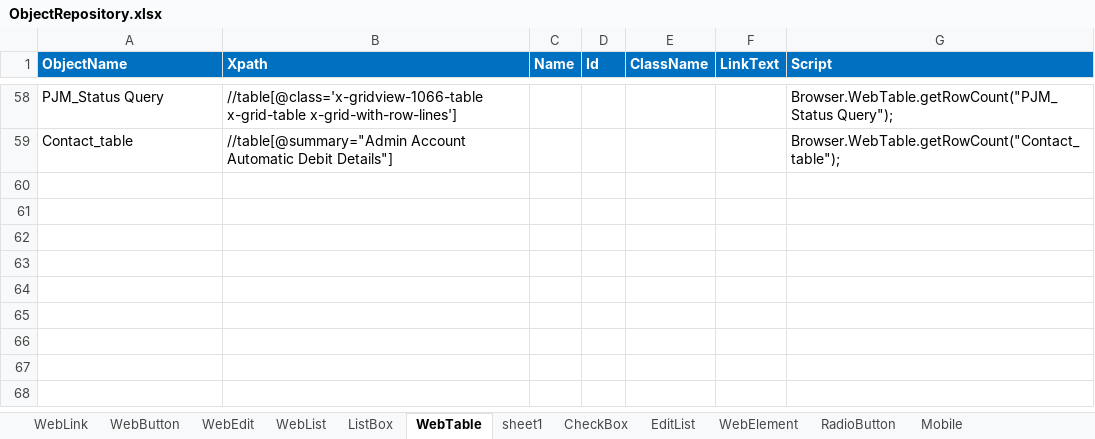
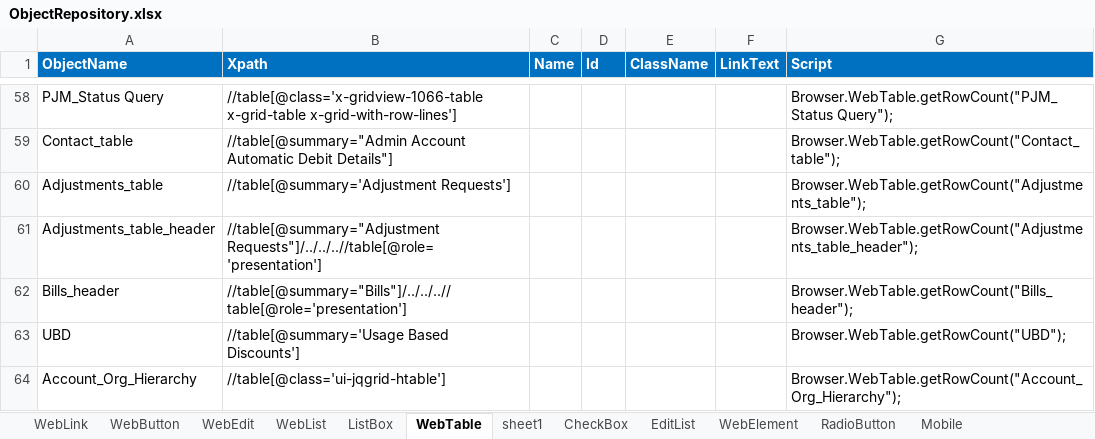
Before and after one commit to VFQA/VFQA_Business, an Excel workbook: Framework/Storage/ObjectRepository.xlsx, sheet WebTable, drawn as a sheet; only a part is shown, gaps mark what is left out; values as stored, in another font and other column widths than the file's, no borders; conditional formats not drawn; the diff names each change by its address in the sheet, - before the commit and + after, or states it on an @@ line.

```diff
--- a/Framework/Storage/ObjectRepository.xlsx (sheet WebTable)
+++ b/Framework/Storage/ObjectRepository.xlsx (sheet WebTable)
+row 60: Adjustments_table | //table[@summary='Adjustment Requests'] |  |  |  |  | Browser.WebTable.getRowCount("Adjustments_table");
+row 61: Adjustments_table_header | //table[@summary="Adjustment Requests"]/../../..//table[@role='presentation'] |  |  |  |  | Browser.WebTable.getRowCount("Adjustments_table_header");
+row 62: Bills_header | //table[@summary="Bills"]/../../..//table[@role='presentation'] |  |  |  |  | Browser.WebTable.getRowCount("Bills_header");
+row 63: UBD | //table[@summary='Usage Based Discounts'] |  |  |  |  | Browser.WebTable.getRowCount("UBD");
+row 64: Account_Org_Hierarchy | //table[@class='ui-jqgrid-htable'] |  |  |  |  | Browser.WebTable.getRowCount("Account_Org_Hierarchy");
```
Also changed, not shown: sheet WebButton, sheet WebEdit, sheet WebLink, formulas that keep their value, 23 other files.
